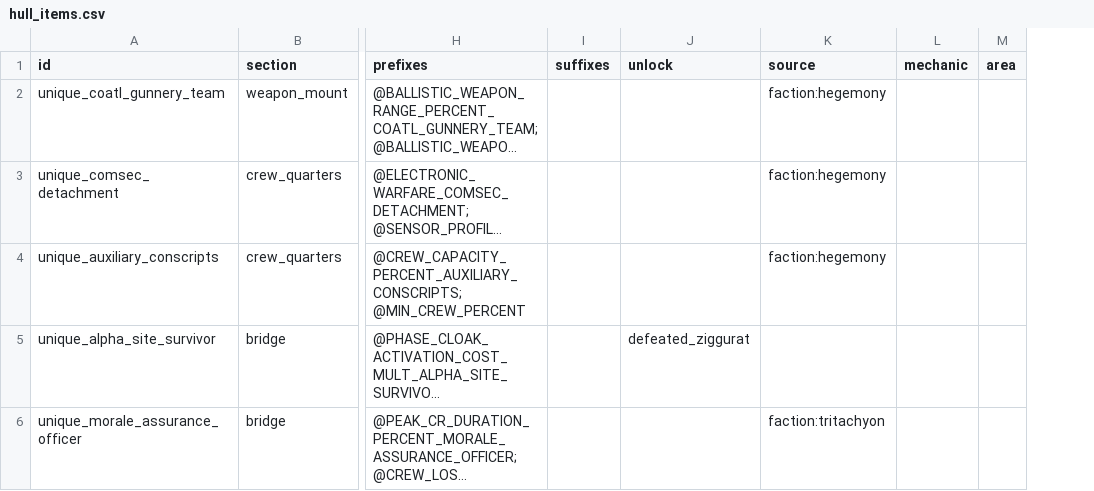
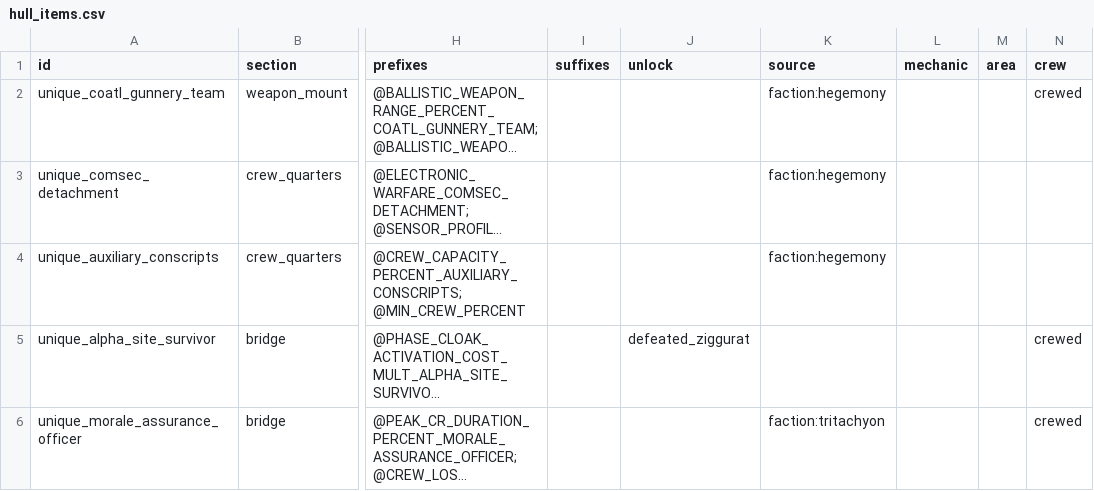
Before and after one commit to ExiledPortals/ExiledSector, a CSV file: data/config/exiledSector/hull_items.csv, drawn as a sheet; only a part is shown, gaps mark what is left out; long unchanged cells end in …; the diff covers the shown part only; the diff names each change by its address in the sheet, - before the commit and + after, or states it on an @@ line.

```diff
--- a/data/config/exiledSector/hull_items.csv
+++ b/data/config/exiledSector/hull_items.csv
+column N (crew), rows 2-6: crewed |  |  | crewed | crewed
```
Also changed, not shown: 3 added rows and 12 edited cells elsewhere in this file, data/config/exiledSector/item_modifiers.csv, 31 other files.
